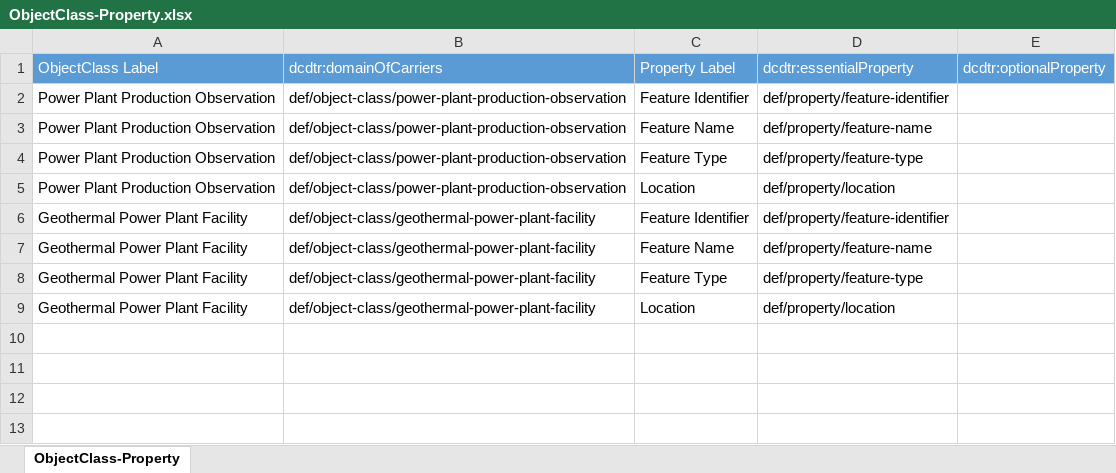
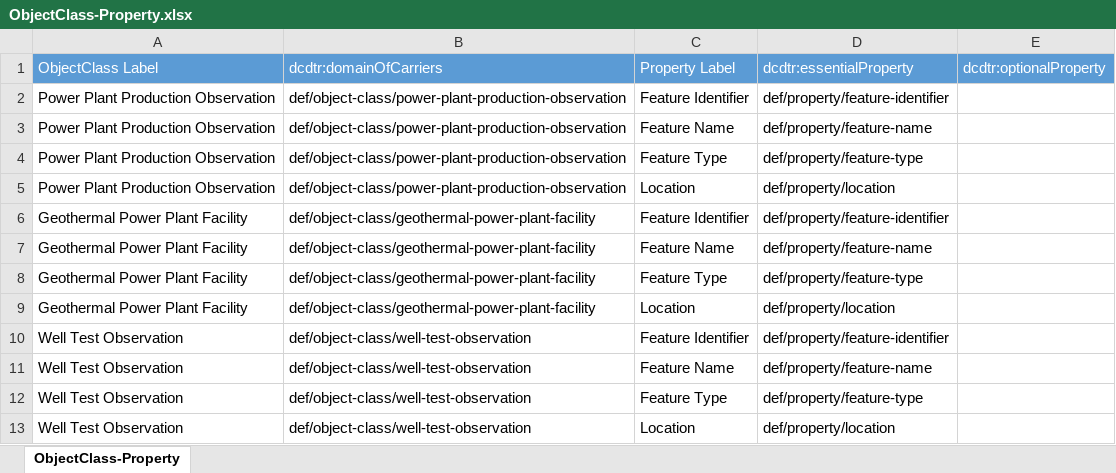
Before and after one commit to usgin/digital-crust-LDR, an Excel workbook: Links/ObjectClass-Property/ObjectClass-Property.xlsx, sheet ObjectClass-Property, drawn as a sheet; values as stored, in another font and other column widths than the file's, no borders; the diff names each change by its address in the sheet, - before the commit and + after, or states it on an @@ line.

```diff
--- a/Links/ObjectClass-Property/ObjectClass-Property.xlsx (sheet ObjectClass-Property)
+++ b/Links/ObjectClass-Property/ObjectClass-Property.xlsx (sheet ObjectClass-Property)
+row 10: Well Test Observation | def/object-class/well-test-observation | Feature Identifier | def/property/feature-identifier
+row 11: Well Test Observation | def/object-class/well-test-observation | Feature Name | def/property/feature-name
+row 12: Well Test Observation | def/object-class/well-test-observation | Feature Type | def/property/feature-type
+row 13: Well Test Observation | def/object-class/well-test-observation | Location | def/property/location
```
Also changed, not shown: Classes/Attribute.xlsx, Links/Attribute-DataObject/Attribute-DataObject.xlsx, 7 other files.
